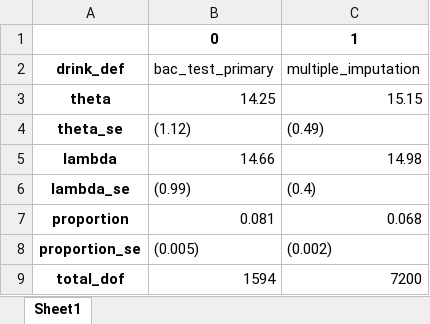
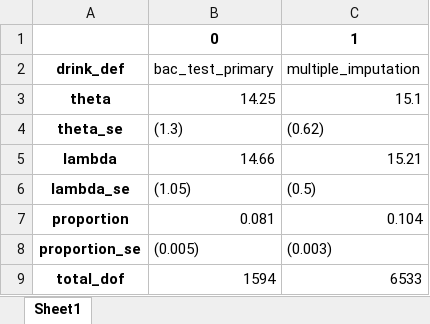
Before and after one commit to ntefft/lp, an Excel workbook: replication/results/table6_panel2.xlsx, sheet Sheet1, drawn as a sheet; values as stored, in another font and other column widths than the file's, no borders; the diff names each change by its address in the sheet, - before the commit and + after, or states it on an @@ line.

Commit message:
Updating results for bac_test_only

```diff
--- a/replication/results/table6_panel2.xlsx (sheet Sheet1)
+++ b/replication/results/table6_panel2.xlsx (sheet Sheet1)
-C3: 15.15
+C3: 15.1
-B4: (1.12)
+B4: (1.3)
-C4: (0.49)
+C4: (0.62)
-C5: 14.98
+C5: 15.21
-B6: (0.99)
+B6: (1.05)
-C6: (0.4)
+C6: (0.5)
-C7: 0.068
+C7: 0.104
-C8: (0.002)
+C8: (0.003)
-C9: 7200
+C9: 6533
```
Also changed, not shown: 2 other files.
